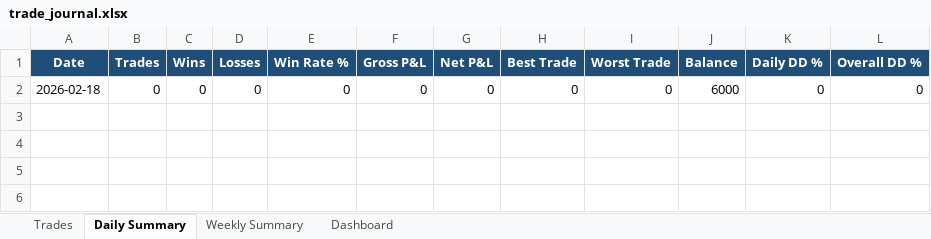
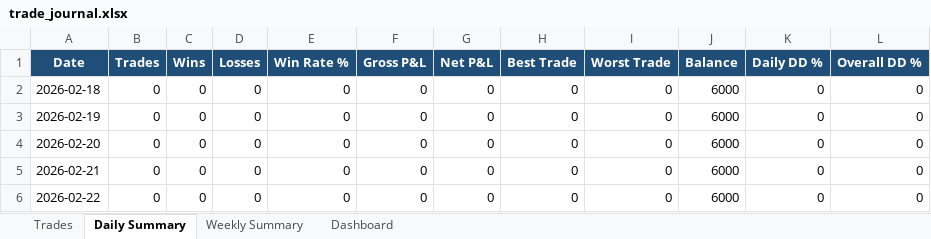
Before and after one commit to Jeeva0506/ict-trading-backtest, an Excel workbook: live/reports/trade_journal.xlsx, sheet Daily Summary, drawn as a sheet; values as stored, in another font and other column widths than the file's, no borders; the diff names each change by its address in the sheet, - before the commit and + after, or states it on an @@ line.

```diff
--- a/live/reports/trade_journal.xlsx (sheet Daily Summary)
+++ b/live/reports/trade_journal.xlsx (sheet Daily Summary)
+row 3: 2026-02-19 | 0 | 0 | 0 | 0 | 0 | 0 | 0 | 0 | 6000 | 0 | 0
+row 4: 2026-02-20 | 0 | 0 | 0 | 0 | 0 | 0 | 0 | 0 | 6000 | 0 | 0
+row 5: 2026-02-21 | 0 | 0 | 0 | 0 | 0 | 0 | 0 | 0 | 6000 | 0 | 0
+row 6: 2026-02-22 | 0 | 0 | 0 | 0 | 0 | 0 | 0 | 0 | 6000 | 0 | 0
```
Also changed, not shown: sheet Dashboard, 13 other files.
